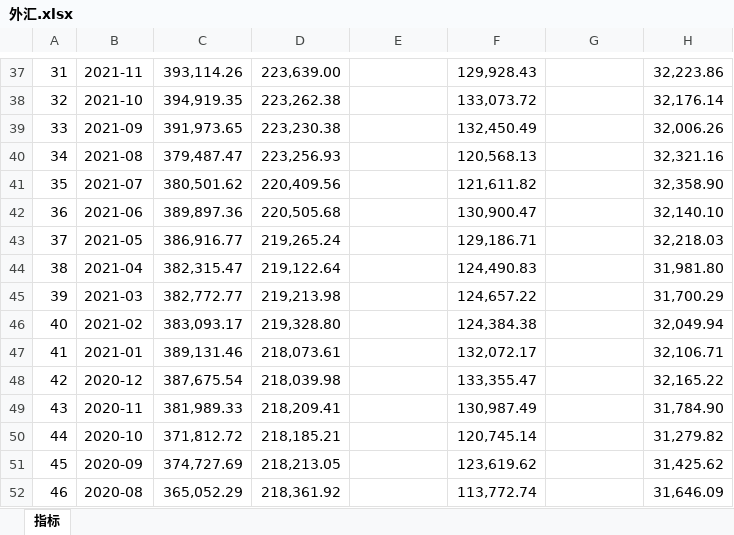
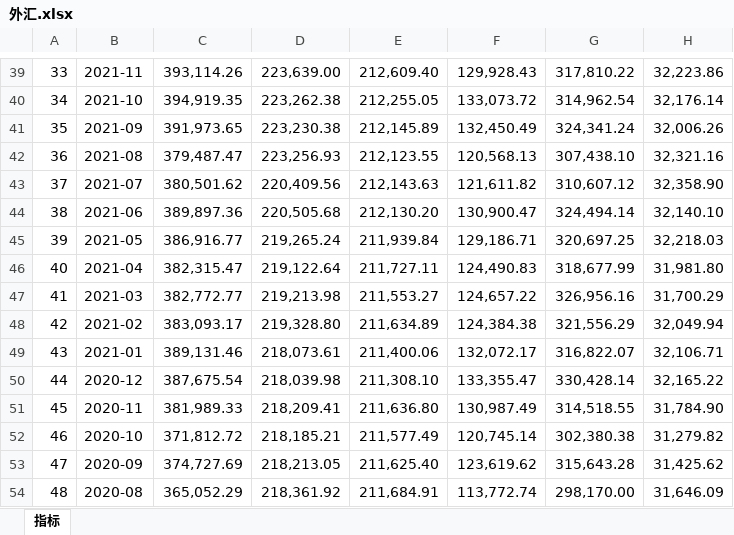
Before and after one commit to AFAN-LIFE/macropage, an Excel workbook: data/外汇.xlsx, sheet 指标, drawn as a sheet; only a part is shown, gaps mark what is left out; values as stored, in another font and other column widths than the file's, no borders; addresses are those after the commit; the diff covers the shown part only; the diff names each change by its address in the sheet, - before the commit and + after, or states it on an @@ line.

```diff
--- a/data/外汇.xlsx (sheet 指标)
+++ b/data/外汇.xlsx (sheet 指标)
@@ column A renumbered between rows 9 and 366 @@
-E39: (empty)
+E39: 212,609.40
-G39: (empty)
+G39: 317,810.22
-E40: (empty)
+E40: 212,255.05
-G40: (empty)
+G40: 314,962.54
-E41: (empty)
+E41: 212,145.89
-G41: (empty)
+G41: 324,341.24
-E42: (empty)
+E42: 212,123.55
-G42: (empty)
+G42: 307,438.10
-E43: (empty)
+E43: 212,143.63
-G43: (empty)
+G43: 310,607.12
-E44: (empty)
+E44: 212,130.20
-G44: (empty)
+G44: 324,494.14
-E45: (empty)
+E45: 211,939.84
-G45: (empty)
+G45: 320,697.25
-E46: (empty)
+E46: 211,727.11
-G46: (empty)
+G46: 318,677.99
-E47: (empty)
+E47: 211,553.27
-G47: (empty)
+G47: 326,956.16
-E48: (empty)
+E48: 211,634.89
-G48: (empty)
+G48: 321,556.29
-E49: (empty)
+E49: 211,400.06
-G49: (empty)
+G49: 316,822.07
-E50: (empty)
+E50: 211,308.10
-G50: (empty)
+G50: 330,428.14
-E51: (empty)
+E51: 211,636.80
-G51: (empty)
+G51: 314,518.55
-E52: (empty)
+E52: 211,577.49
-G52: (empty)
+G52: 302,380.38
-E53: (empty)
+E53: 211,625.40
-G53: (empty)
+G53: 315,643.28
-E54: (empty)
+E54: 211,684.91
-G54: (empty)
+G54: 298,170.00
```
Also changed, not shown: 2 added rows and 559 edited cells elsewhere in this sheet, data/CPI+PPI.xlsx, data/房地产投资.xlsx, 12 other files.
